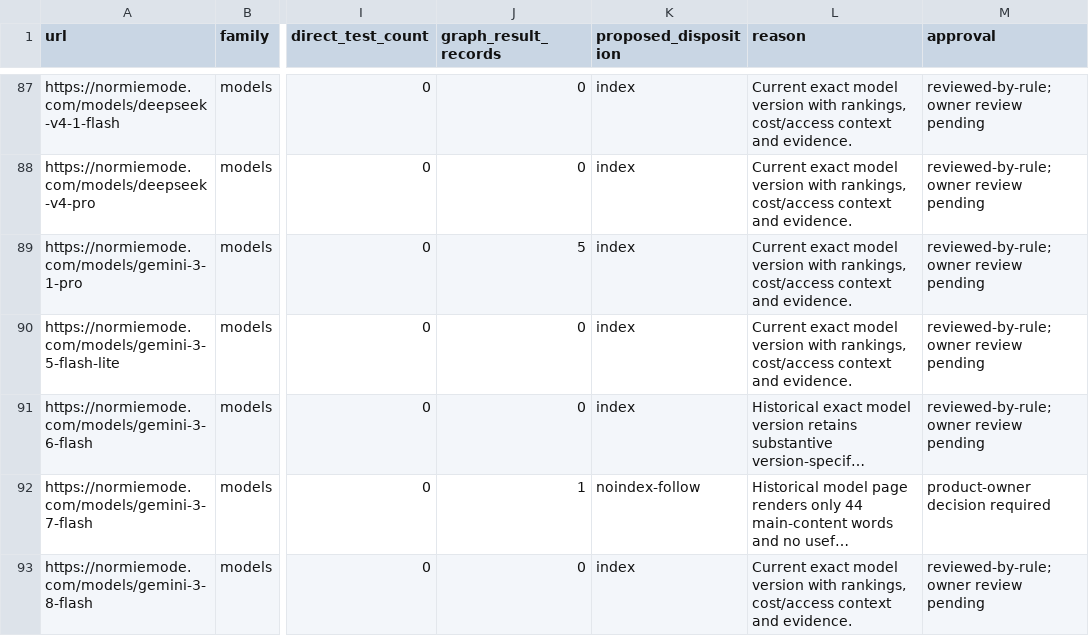
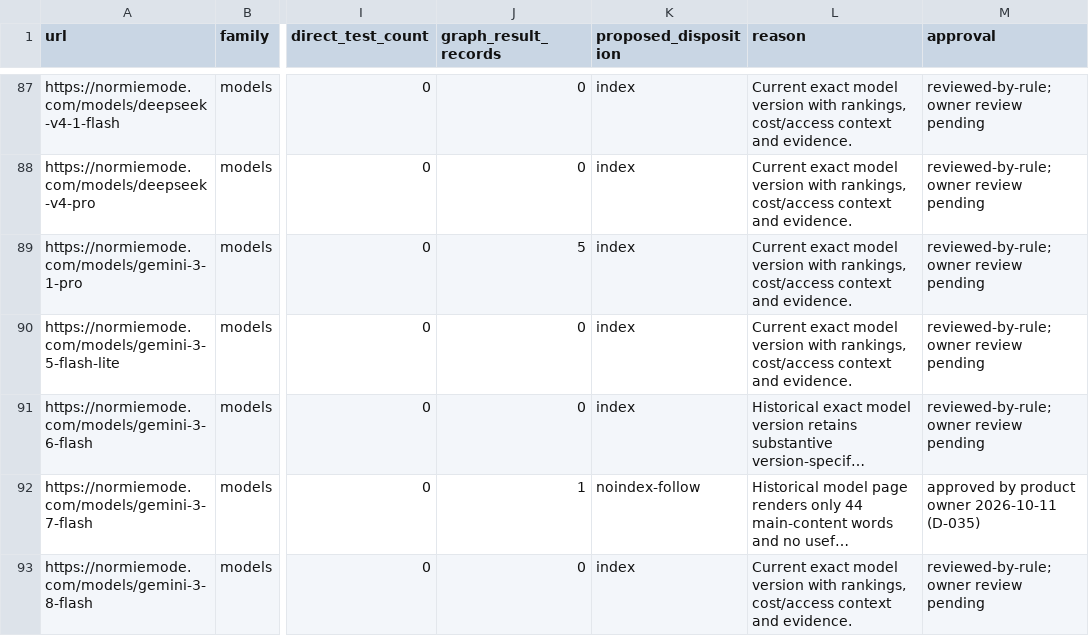
Before and after one commit to andymdavid/normie-mode, a CSV file: docs/seo/indexability-review.csv, drawn as a sheet; only a part is shown, gaps mark what is left out; long unchanged cells end in …; the diff covers the shown part only; the diff names each change by its address in the sheet, - before the commit and + after, or states it on an @@ line.

```diff
--- a/docs/seo/indexability-review.csv
+++ b/docs/seo/indexability-review.csv
-M92 (approval): product-owner decision required
+M92 (approval): approved by product owner 2026-10-11 (D-035)
```
Also changed, not shown: 39 edited cells elsewhere in this file, 13 other files.
